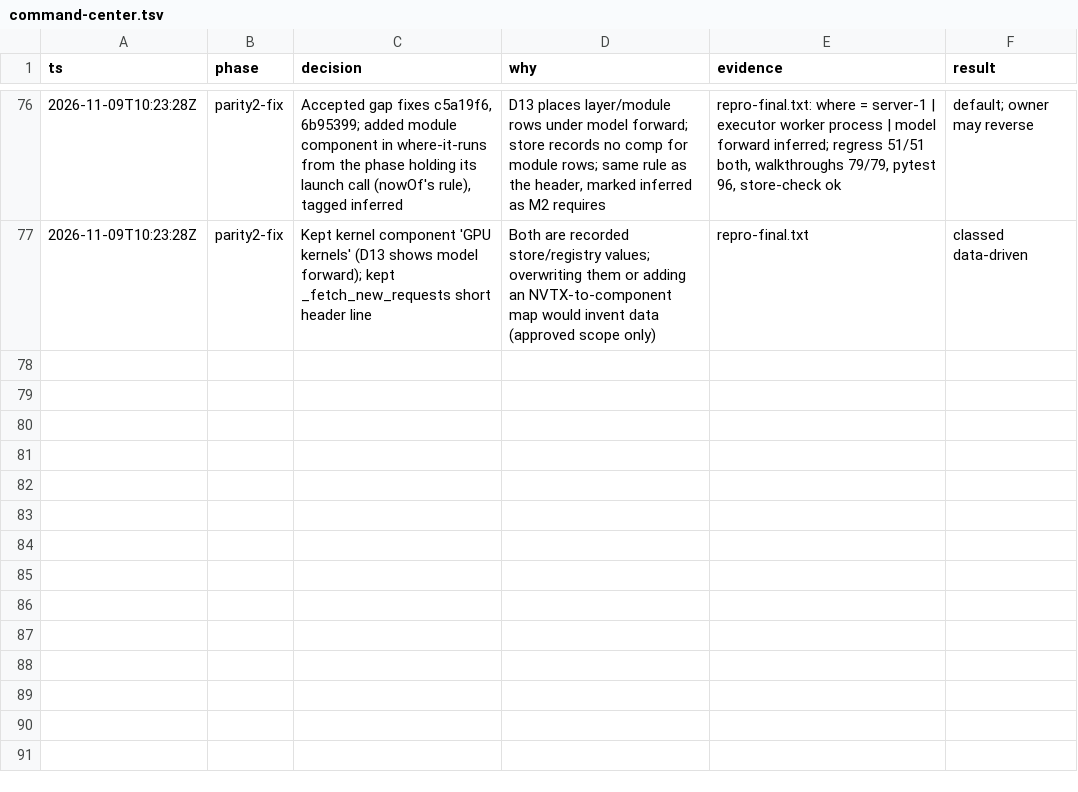
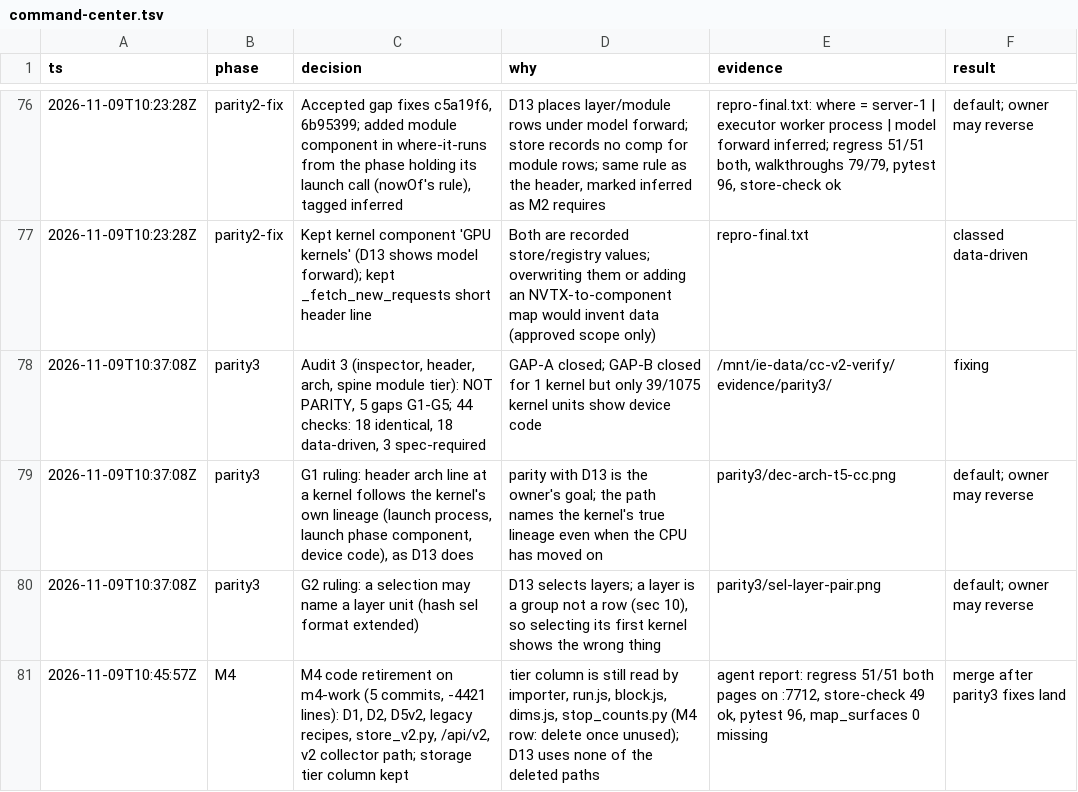
Before and after one commit to mike-reese/inference-engineering-practice, a TSV file: .audit/command-center.tsv, drawn as a sheet; only a part is shown, gaps mark what is left out; the diff names each change by its address in the sheet, - before the commit and + after, or states it on an @@ line.

```diff
--- a/.audit/command-center.tsv
+++ b/.audit/command-center.tsv
+row 78: 2026-11-09T10:37:08Z | parity3 | Audit 3 (inspector, header, arch, spine module tier): NOT PARITY, 5 gaps G1-G5; 44 checks: 18 identical, 18 data-driven, 3 spec-required | GAP-A closed; GAP-B closed for 1 kernel but only 39/1075 kernel units show device code | /mnt/ie-data/cc-v2-verify/evidence/parity3/ | fixing
+row 79: 2026-11-09T10:37:08Z | parity3 | G1 ruling: header arch line at a kernel follows the kernel's own lineage (launch process, launch phase component, device code), as D13 does | parity with D13 is the owner's goal; the path names the kernel's true lineage even when the CPU has moved on | parity3/dec-arch-t5-cc.png | default; owner may reverse
+row 80: 2026-11-09T10:37:08Z | parity3 | G2 ruling: a selection may name a layer unit (hash sel format extended) | D13 selects layers; a layer is a group not a row (sec 10), so selecting its first kernel shows the wrong thing | parity3/sel-layer-pair.png | default; owner may reverse
+row 81: 2026-11-09T10:45:57Z | M4 | M4 code retirement on m4-work (5 commits, -4421 lines): D1, D2, D5v2, legacy recipes, store_v2.py, /api/v2, v2 collector path; storage tier column kept | tier column is still read by importer, run.js, block.js, dims.js, stop_counts.py (M4 row: delete once unused); D13 uses none of the deleted paths | agent report: regress 51/51 both pages on :7712, store-check 49 ok, pytest 96, map_surfaces 0 missing | merge after parity3 fixes land
```
